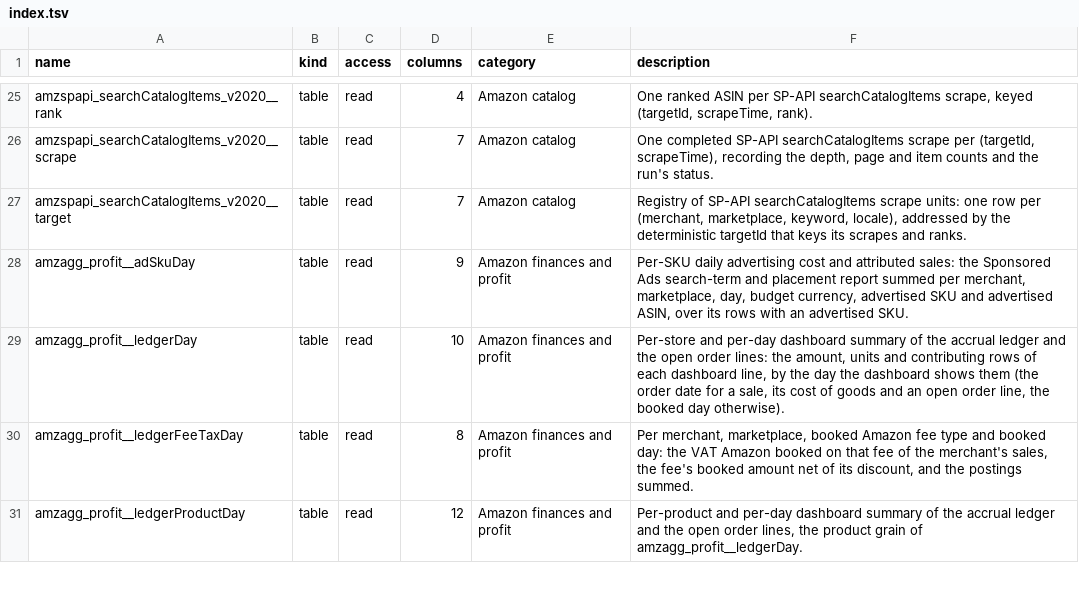
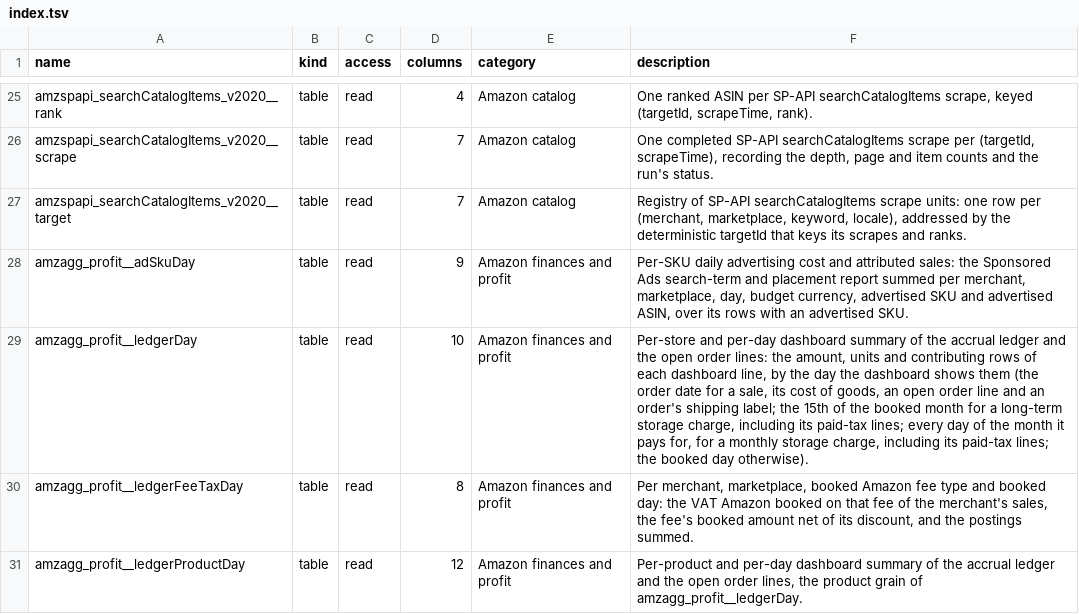
Before and after one commit to databrill/databrill-core-agent-plugin, a TSV file: docs/schema/amazon/index.tsv, drawn as a sheet; only a part is shown, gaps mark what is left out.

```diff
--- a/docs/schema/amazon/index.tsv
+++ b/docs/schema/amazon/index.tsv
@@ -28,3 +28,3 @@ amzspapi_searchCatalogItems_v2020__target	table	read	7	Amazon catalog	Registry o
 amzagg_profit__adSkuDay	table	read	9	Amazon finances and profit	Per-SKU daily advertising cost and attributed sales: the Sponsored Ads search-term and placement report summed per merchant, marketplace, day, budget currency, advertised SKU and advertised ASIN, over its rows with an advertised SKU.
-amzagg_profit__ledgerDay	table	read	10	Amazon finances and profit	Per-store and per-day dashboard summary of the accrual ledger and the open order lines: the amount, units and contributing rows of each dashboard line, by the day the dashboard shows them (the order date for a sale, its cost of goods and an open order line, the booked day otherwise).
+amzagg_profit__ledgerDay	table	read	10	Amazon finances and profit	Per-store and per-day dashboard summary of the accrual ledger and the open order lines: the amount, units and contributing rows of each dashboard line, by the day the dashboard shows them (the order date for a sale, its cost of goods, an open order line and an order's shipping label; the 15th of the booked month for a long-term storage charge, including its paid-tax lines; every day of the month it pays for, for a monthly storage charge, including its paid-tax lines; the booked day otherwise).
 amzagg_profit__ledgerFeeTaxDay	table	read	8	Amazon finances and profit	Per merchant, marketplace, booked Amazon fee type and booked day: the VAT Amazon booked on that fee of the merchant's sales, the fee's booked amount net of its discount, and the postings summed.
```
Also changed, not shown: 16 other files.
